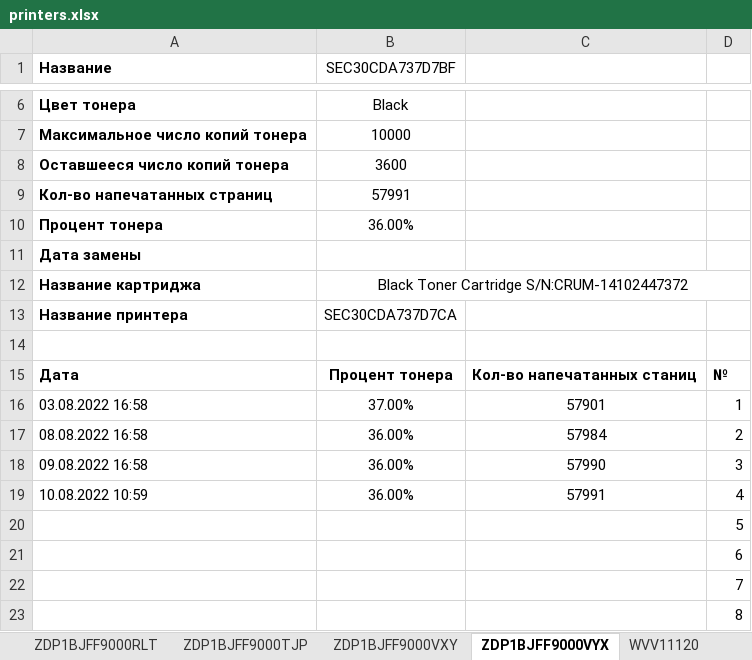
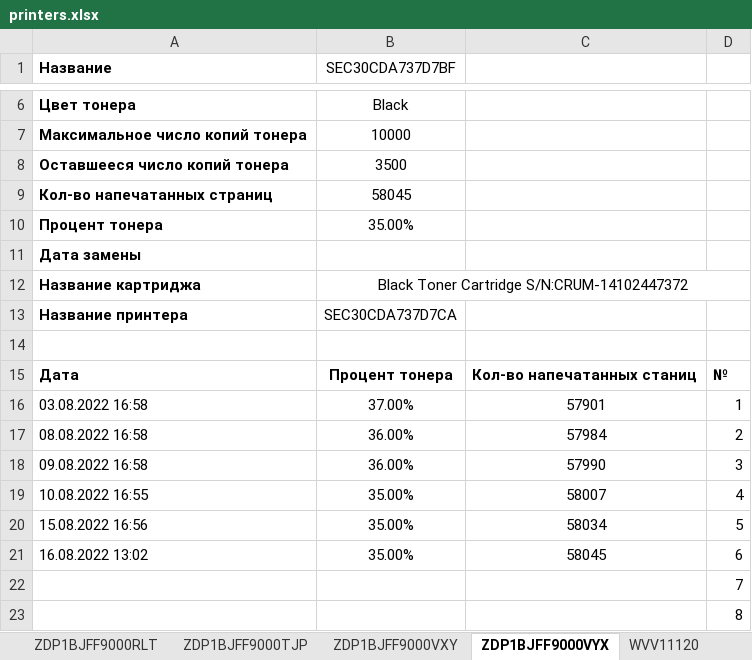
Before and after one commit to FlameDanita/PrinterMonitoring, an Excel workbook: printers.xlsx, sheet ZDP1BJFF9000VYX, drawn as a sheet; only a part is shown, gaps mark what is left out; values as stored, in another font and other column widths than the file's, no borders; charts and pictures not drawn; removed rows and columns are numbered as before the commit, all else as after; the diff names each change by its address in the sheet, - before the commit and + after, or states it on an @@ line.

```diff
--- a/printers.xlsx (sheet ZDP1BJFF9000VYX)
+++ b/printers.xlsx (sheet ZDP1BJFF9000VYX)
-B8 (SEC30CDA737D7BF): 3600
+B8 (SEC30CDA737D7BF): 3500
-B9 (SEC30CDA737D7BF): 57991
+B9 (SEC30CDA737D7BF): 58045
-B10 (SEC30CDA737D7BF): 36.00%
+B10 (SEC30CDA737D7BF): 35.00%
-row 19: 10.08.2022 10:59 | 36.00% | 57991 | 4
-row 20:  |  |  | 5
-row 21:  |  |  | 6
+row 19: 10.08.2022 16:55 | 35.00% | 58007 | 4
+row 20: 15.08.2022 16:56 | 35.00% | 58034 | 5
+row 21: 16.08.2022 13:02 | 35.00% | 58045 | 6
```
Also changed, not shown: sheet MAIN, sheet E75373J7N561816, sheet CNB1L7J286, sheet ZDP1BJFF9000RLT, sheet VCG8X00618, sheet ZDP1BJFF9000VXY, 14 more sheets, formulas that keep their value, charts or pictures.
